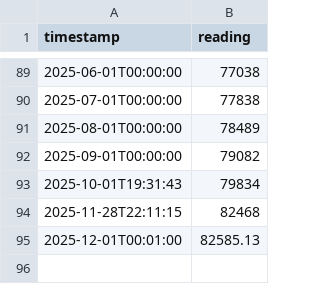
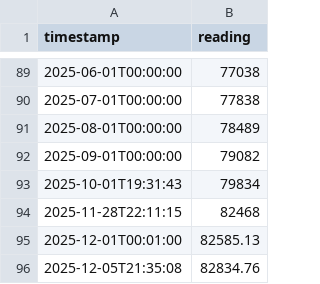
Before and after one commit to GrumpyBusted/HomeAssistant, a CSV file: data/meter_reading_electricity.csv, drawn as a sheet; only a part is shown, gaps mark what is left out; the diff names each change by its address in the sheet, - before the commit and + after, or states it on an @@ line.

```diff
--- a/data/meter_reading_electricity.csv
+++ b/data/meter_reading_electricity.csv
+row 96: 2025-12-05T21:35:08 | 82834.76
```
Also changed, not shown: 1 other file.
